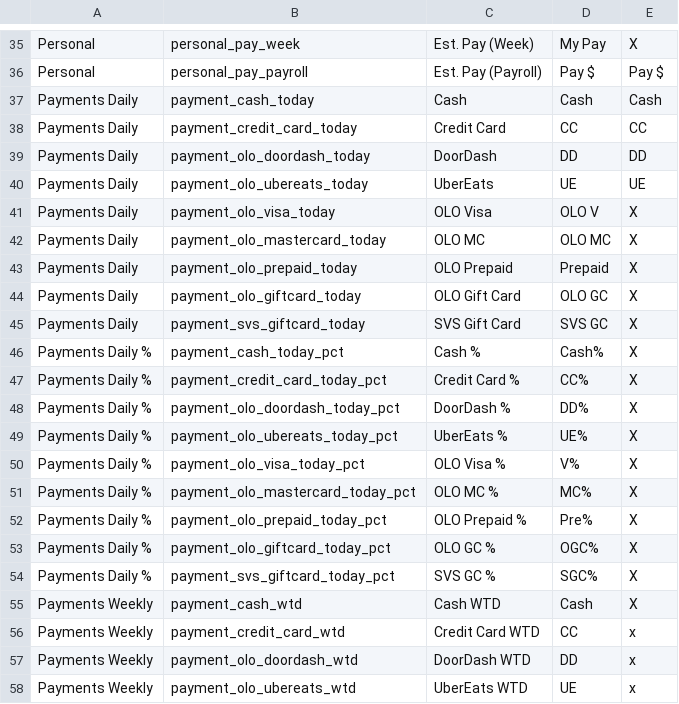
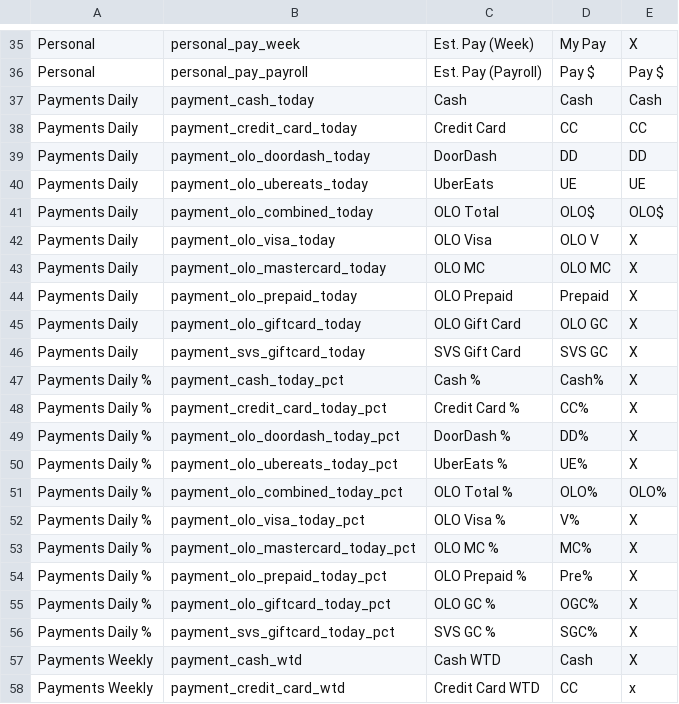
Before and after one commit to jandriancroo/Croo-App, a CSV file: public/data-cube-metrics.csv, drawn as a sheet; only a part is shown, gaps mark what is left out; the shorter side is filled out with more unchanged rows; the diff names each change by its address in the sheet, - before the commit and + after, or states it on an @@ line.

```diff
--- a/public/data-cube-metrics.csv
+++ b/public/data-cube-metrics.csv
+row 41: Payments Daily | payment_olo_combined_today | OLO Total | OLO$ | OLO$
+row 51: Payments Daily % | payment_olo_combined_today_pct | OLO Total % | OLO% | OLO%
```
Also changed, not shown: 3 other files.
